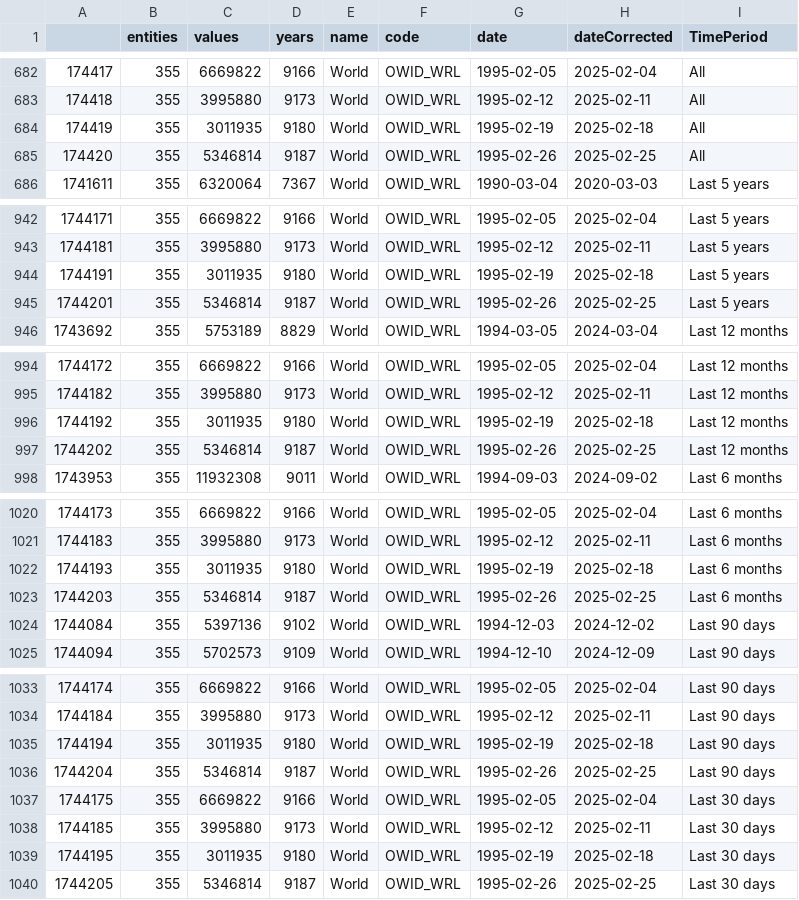
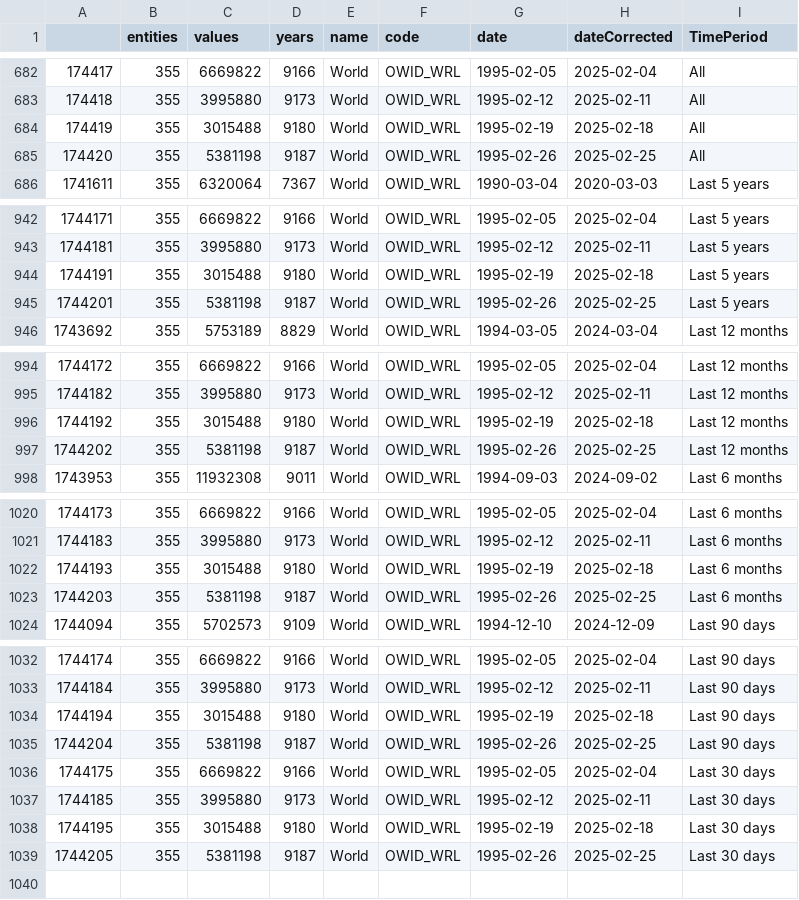
Before and after one commit to vfillis/automated-polling, a CSV file: data/forest_fires_world.csv, drawn as a sheet; only a part is shown, gaps mark what is left out.

```diff
--- a/data/forest_fires_world.csv
+++ b/data/forest_fires_world.csv
@@ -683,4 +683,4 @@
 "174418",355,3995880,9173,"World","OWID_WRL",1995-02-12,2025-02-11,"All"
-"174419",355,3011935,9180,"World","OWID_WRL",1995-02-19,2025-02-18,"All"
-"174420",355,5346814,9187,"World","OWID_WRL",1995-02-26,2025-02-25,"All"
+"174419",355,3015488,9180,"World","OWID_WRL",1995-02-19,2025-02-18,"All"
+"174420",355,5381198,9187,"World","OWID_WRL",1995-02-26,2025-02-25,"All"
 "1741611",355,6320064,7367,"World","OWID_WRL",1990-03-04,2020-03-03,"Last 5 years"
@@ -943,4 +943,4 @@
 "1744181",355,3995880,9173,"World","OWID_WRL",1995-02-12,2025-02-11,"Last 5 years"
-"1744191",355,3011935,9180,"World","OWID_WRL",1995-02-19,2025-02-18,"Last 5 years"
-"1744201",355,5346814,9187,"World","OWID_WRL",1995-02-26,2025-02-25,"Last 5 years"
+"1744191",355,3015488,9180,"World","OWID_WRL",1995-02-19,2025-02-18,"Last 5 years"
+"1744201",355,5381198,9187,"World","OWID_WRL",1995-02-26,2025-02-25,"Last 5 years"
 "1743692",355,5753189,8829,"World","OWID_WRL",1994-03-05,2024-03-04,"Last 12 months"
@@ -995,4 +995,4 @@
 "1744182",355,3995880,9173,"World","OWID_WRL",1995-02-12,2025-02-11,"Last 12 months"
-"1744192",355,3011935,9180,"World","OWID_WRL",1995-02-19,2025-02-18,"Last 12 months"
-"1744202",355,5346814,9187,"World","OWID_WRL",1995-02-26,2025-02-25,"Last 12 months"
+"1744192",355,3015488,9180,"World","OWID_WRL",1995-02-19,2025-02-18,"Last 12 months"
+"1744202",355,5381198,9187,"World","OWID_WRL",1995-02-26,2025-02-25,"Last 12 months"
 "1743953",355,11932308,9011,"World","OWID_WRL",1994-09-03,2024-09-02,"Last 6 months"
@@ -1021,5 +1021,4 @@
 "1744183",355,3995880,9173,"World","OWID_WRL",1995-02-12,2025-02-11,"Last 6 months"
-"1744193",355,3011935,9180,"World","OWID_WRL",1995-02-19,2025-02-18,"Last 6 months"
-"1744203",355,5346814,9187,"World","OWID_WRL",1995-02-26,2025-02-25,"Last 6 months"
-"1744084",355,5397136,9102,"World","OWID_WRL",1994-12-03,2024-12-02,"Last 90 days"
+"1744193",355,3015488,9180,"World","OWID_WRL",1995-02-19,2025-02-18,"Last 6 months"
+"1744203",355,5381198,9187,"World","OWID_WRL",1995-02-26,2025-02-25,"Last 6 months"
 "1744094",355,5702573,9109,"World","OWID_WRL",1994-12-10,2024-12-09,"Last 90 days"
@@ -1034,7 +1033,7 @@
 "1744184",355,3995880,9173,"World","OWID_WRL",1995-02-12,2025-02-11,"Last 90 days"
-"1744194",355,3011935,9180,"World","OWID_WRL",1995-02-19,2025-02-18,"Last 90 days"
-"1744204",355,5346814,9187,"World","OWID_WRL",1995-02-26,2025-02-25,"Last 90 days"
+"1744194",355,3015488,9180,"World","OWID_WRL",1995-02-19,2025-02-18,"Last 90 days"
+"1744204",355,5381198,9187,"World","OWID_WRL",1995-02-26,2025-02-25,"Last 90 days"
 "1744175",355,6669822,9166,"World","OWID_WRL",1995-02-05,2025-02-04,"Last 30 days"
 "1744185",355,3995880,9173,"World","OWID_WRL",1995-02-12,2025-02-11,"Last 30 days"
-"1744195",355,3011935,9180,"World","OWID_WRL",1995-02-19,2025-02-18,"Last 30 days"
-"1744205",355,5346814,9187,"World","OWID_WRL",1995-02-26,2025-02-25,"Last 30 days"
+"1744195",355,3015488,9180,"World","OWID_WRL",1995-02-19,2025-02-18,"Last 30 days"
+"1744205",355,5381198,9187,"World","OWID_WRL",1995-02-26,2025-02-25,"Last 30 days"
```
Also changed, not shown: data/last3Y_polling.csv.
